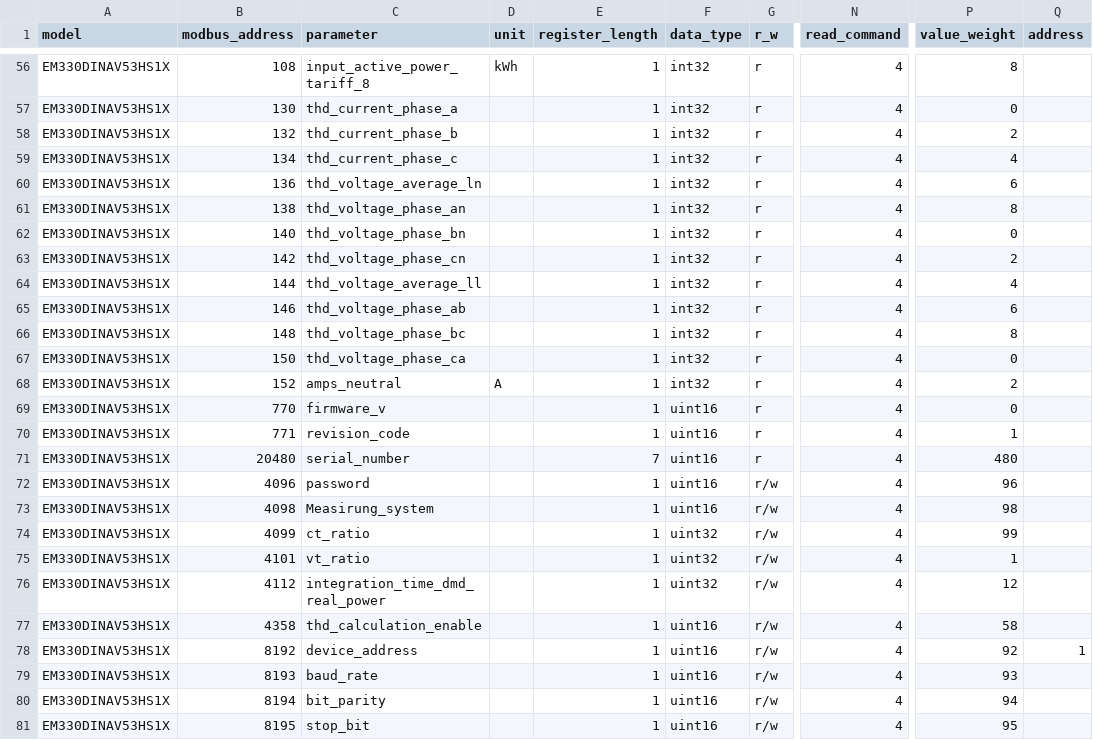
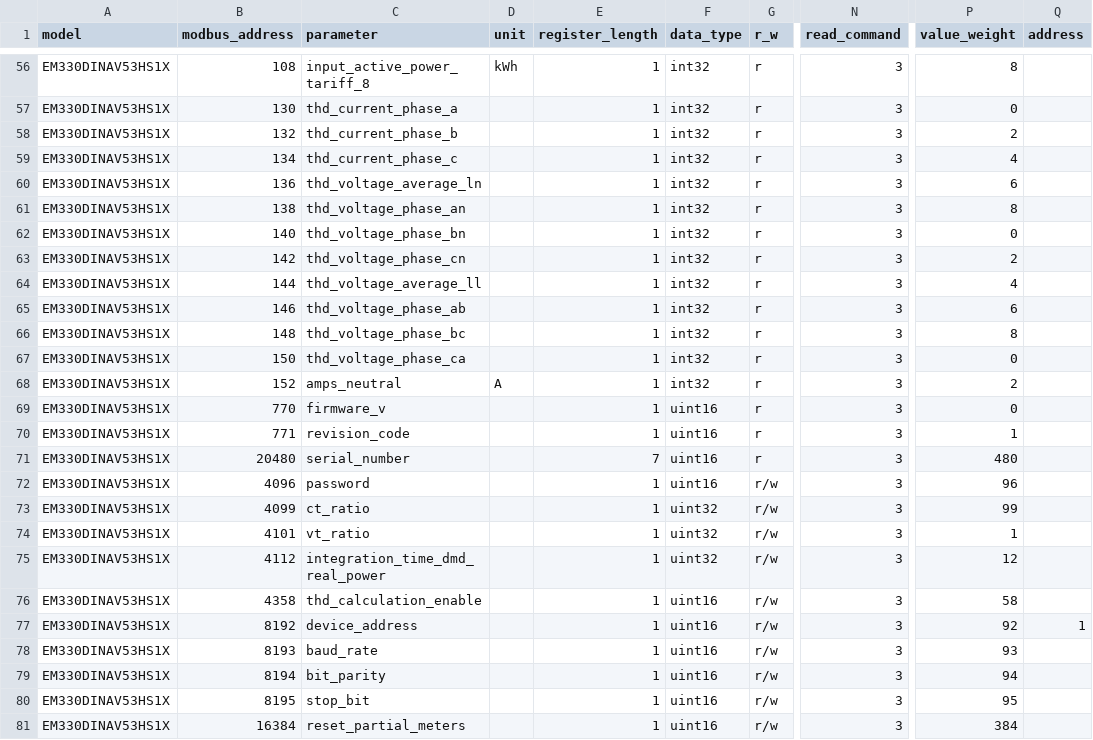
Before and after one commit to NexeliumMx/PowerTIC-data_adquisition, a CSV file: Rapberry/modbusrtu_commands.csv, drawn as a sheet; only a part is shown, gaps mark what is left out; the diff covers the shown part only; the diff names each change by its address in the sheet, - before the commit and + after, or states it on an @@ line.

```diff
--- a/Rapberry/modbusrtu_commands.csv
+++ b/Rapberry/modbusrtu_commands.csv
-N56:N81 (read_command): 4
+N56:N81 (read_command): 3
-B73 (modbus_address): 4098
+B73 (modbus_address): 4099
-C73 (parameter): Measirung_system
+C73 (parameter): ct_ratio
-F73 (data_type): uint16
+F73 (data_type): uint32
-P73 (value_weight): 98
+P73 (value_weight): 99
-B74 (modbus_address): 4099
+B74 (modbus_address): 4101
-C74 (parameter): ct_ratio
+C74 (parameter): vt_ratio
-P74 (value_weight): 99
+P74 (value_weight): 1
-B75 (modbus_address): 4101
+B75 (modbus_address): 4112
-C75 (parameter): vt_ratio
+C75 (parameter): integration_time_dmd_real_power
-P75 (value_weight): 1
+P75 (value_weight): 12
-B76 (modbus_address): 4112
+B76 (modbus_address): 4358
-C76 (parameter): integration_time_dmd_real_power
+C76 (parameter): thd_calculation_enable
-F76 (data_type): uint32
+F76 (data_type): uint16
-P76 (value_weight): 12
+P76 (value_weight): 58
-B77 (modbus_address): 4358
+B77 (modbus_address): 8192
-C77 (parameter): thd_calculation_enable
+C77 (parameter): device_address
-P77 (value_weight): 58
+P77 (value_weight): 92
-Q77 (address): (empty)
+Q77 (address): 1
-B78 (modbus_address): 8192
+B78 (modbus_address): 8193
-C78 (parameter): device_address
+C78 (parameter): baud_rate
-P78 (value_weight): 92
+P78 (value_weight): 93
-Q78 (address): 1
+Q78 (address): (empty)
-B79 (modbus_address): 8193
+B79 (modbus_address): 8194
-C79 (parameter): baud_rate
+C79 (parameter): bit_parity
-P79 (value_weight): 93
+P79 (value_weight): 94
-B80 (modbus_address): 8194
+B80 (modbus_address): 8195
-C80 (parameter): bit_parity
+C80 (parameter): stop_bit
-P80 (value_weight): 94
+P80 (value_weight): 95
-B81 (modbus_address): 8195
+B81 (modbus_address): 16384
-C81 (parameter): stop_bit
+C81 (parameter): reset_partial_meters
-P81 (value_weight): 95
+P81 (value_weight): 384
```
Also changed, not shown: 76 edited cells elsewhere in this file.
